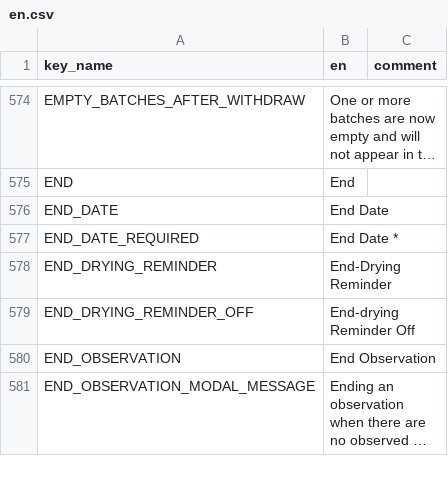
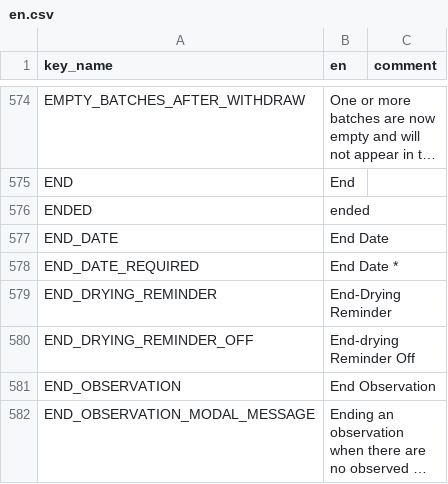
Before and after one commit to terraware/terraware-web, a CSV file: src/strings/csv/en.csv, drawn as a sheet; only a part is shown, gaps mark what is left out; long unchanged cells end in …; the diff names each change by its address in the sheet, - before the commit and + after, or states it on an @@ line.

```diff
--- a/src/strings/csv/en.csv
+++ b/src/strings/csv/en.csv
+row 576: ENDED | ended
```
Also changed, not shown: src/strings/csv/es.csv, src/strings/csv/fr.csv, 3 other files.
